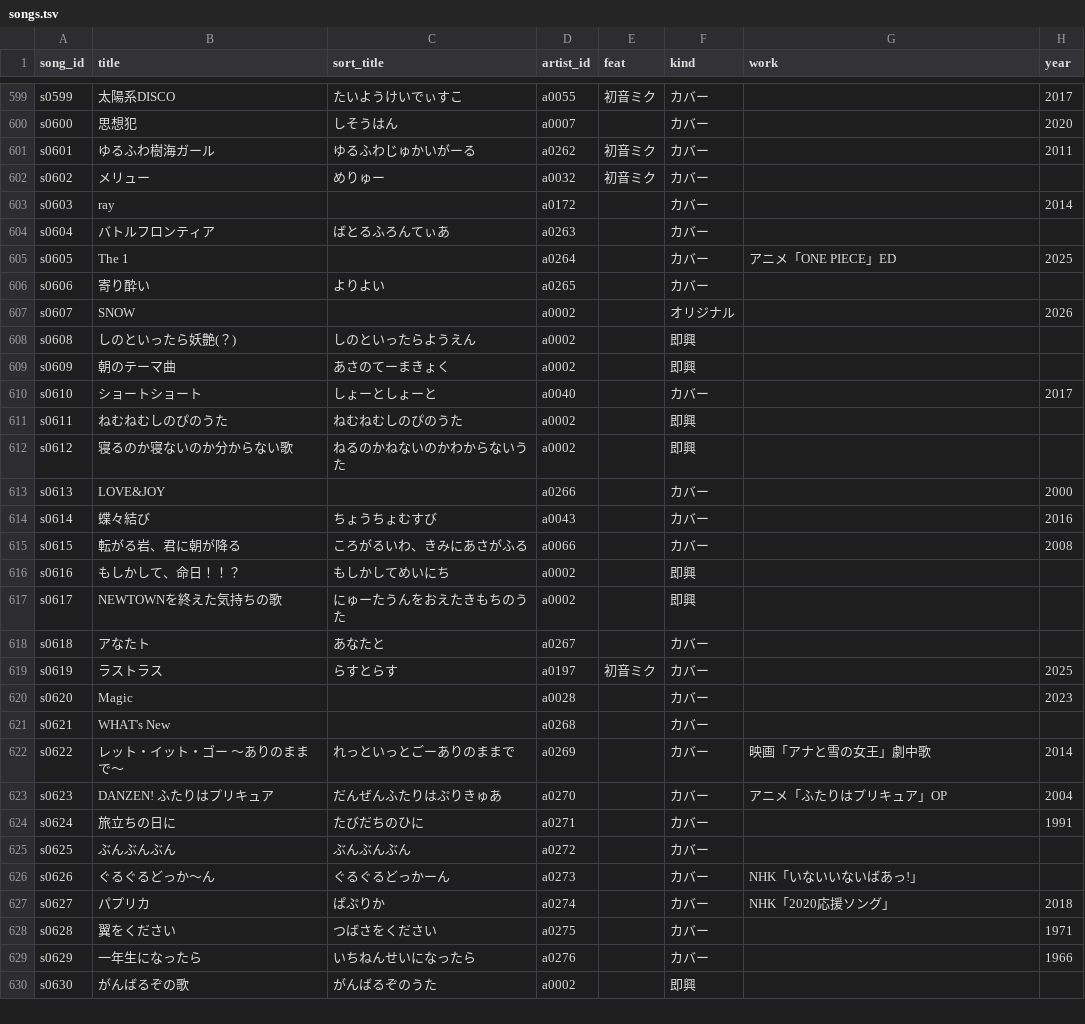
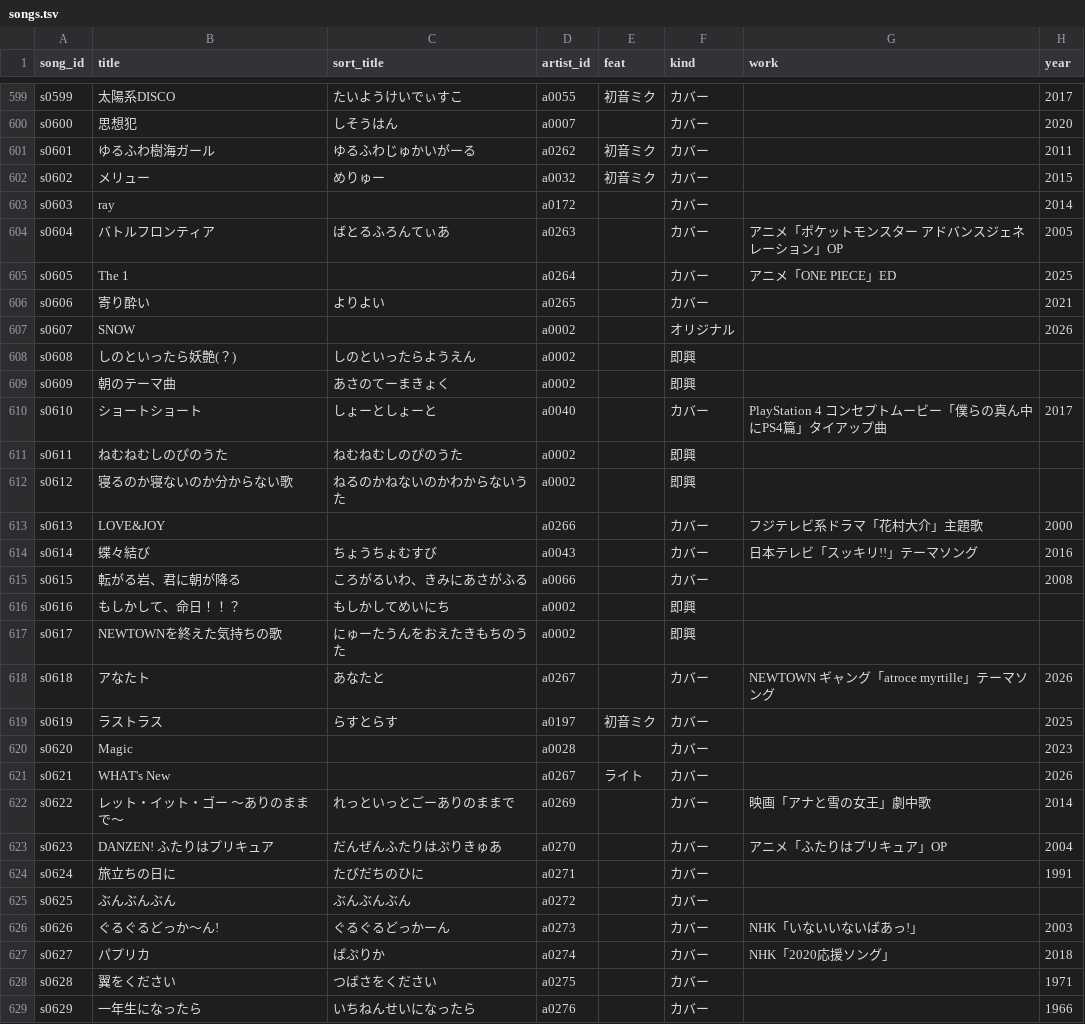
Before and after one commit to kajuen-kajuen/shinoutatime-streamlit, a TSV file: data/v2/songs.tsv, drawn as a sheet; only a part is shown, gaps mark what is left out; the shorter side is filled out with more unchanged rows; the diff covers the shown part only.

```diff
--- a/data/v2/songs.tsv
+++ b/data/v2/songs.tsv
@@ -601,7 +601,7 @@ s0600	思想犯	しそうはん	a0007		カバー		2020
 s0601	ゆるふわ樹海ガール	ゆるふわじゅかいがーる	a0262	初音ミク	カバー		2011
-s0602	メリュー	めりゅー	a0032	初音ミク	カバー		
+s0602	メリュー	めりゅー	a0032	初音ミク	カバー		2015
 s0603	ray		a0172		カバー		2014
-s0604	バトルフロンティア	ばとるふろんてぃあ	a0263		カバー		
+s0604	バトルフロンティア	ばとるふろんてぃあ	a0263		カバー	アニメ「ポケットモンスター アドバンスジェネレーション」OP	2005
 s0605	The 1		a0264		カバー	アニメ「ONE PIECE」ED	2025
-s0606	寄り酔い	よりよい	a0265		カバー		
+s0606	寄り酔い	よりよい	a0265		カバー		2021
 s0607	SNOW		a0002		オリジナル		2026
@@ -609,7 +609,7 @@ s0608	しのといったら妖艶(？)	しのといったらようえん	a0002
 s0609	朝のテーマ曲	あさのてーまきょく	a0002		即興		
-s0610	ショートショート	しょーとしょーと	a0040		カバー		2017
+s0610	ショートショート	しょーとしょーと	a0040		カバー	PlayStation 4 コンセプトムービー「僕らの真ん中にPS4篇」タイアップ曲	2017
 s0611	ねむねむしのぴのうた	ねむねむしのぴのうた	a0002		即興		
 s0612	寝るのか寝ないのか分からない歌	ねるのかねないのかわからないうた	a0002		即興		
-s0613	LOVE&JOY		a0266		カバー		2000
-s0614	蝶々結び	ちょうちょむすび	a0043		カバー		2016
+s0613	LOVE&JOY		a0266		カバー	フジテレビ系ドラマ「花村大介」主題歌	2000
+s0614	蝶々結び	ちょうちょむすび	a0043		カバー	日本テレビ「スッキリ!!」テーマソング	2016
 s0615	転がる岩、君に朝が降る	ころがるいわ、きみにあさがふる	a0066		カバー		2008
@@ -617,6 +617,6 @@ s0616	もしかして、命日！！？	もしかしてめいにち	a0002		即
 s0617	NEWTOWNを終えた気持ちの歌	にゅーたうんをおえたきもちのうた	a0002		即興		
-s0618	アなたト	あなたと	a0267		カバー		
+s0618	アなたト	あなたと	a0267		カバー	NEWTOWN ギャング「atroce myrtille」テーマソング	2026
 s0619	ラストラス	らすとらす	a0197	初音ミク	カバー		2025
 s0620	Magic		a0028		カバー		2023
-s0621	WHAT's New		a0268		カバー		
+s0621	WHAT's New		a0267	ライト	カバー		2026
 s0622	レット・イット・ゴー 〜ありのままで〜	れっといっとごーありのままで	a0269		カバー	映画「アナと雪の女王」劇中歌	2014
@@ -625,3 +625,3 @@ s0624	旅立ちの日に	たびだちのひに	a0271		カバー		1991
 s0625	ぶんぶんぶん	ぶんぶんぶん	a0272		カバー		
-s0626	ぐるぐるどっか〜ん	ぐるぐるどっかーん	a0273		カバー	NHK「いないいないばあっ!」	
+s0626	ぐるぐるどっか〜ん!	ぐるぐるどっかーん	a0273		カバー	NHK「いないいないばあっ!」	2003
 s0627	パプリカ	ぱぷりか	a0274		カバー	NHK「2020応援ソング」	2018
```
Also changed, not shown: 1 removed row and 12 edited cells elsewhere in this file, data/v2/aliases.tsv, data/v2/artists.tsv, 1 other file.
